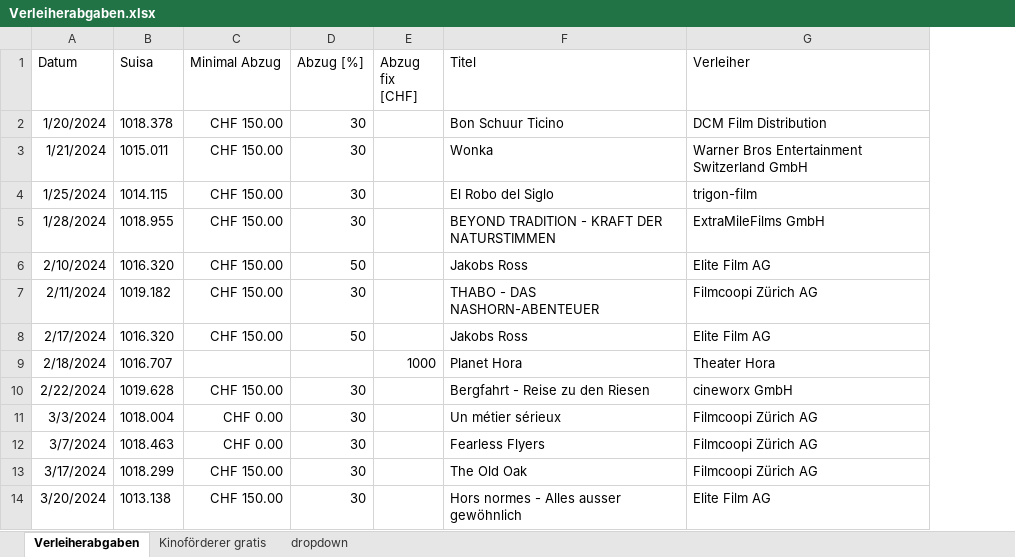
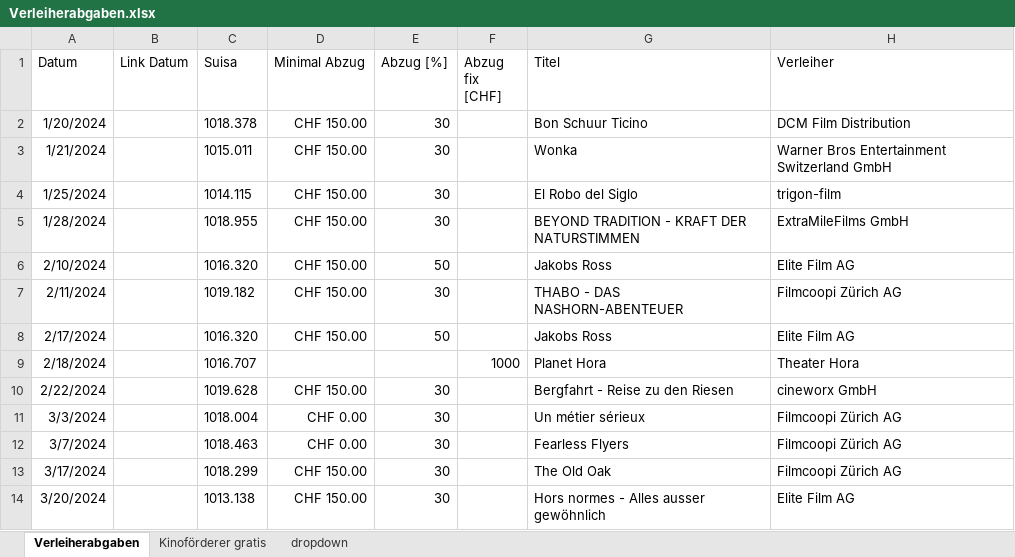
Before and after one commit to slvwagner/Kinoklub, an Excel workbook: Input/Verleiherabgaben.xlsx, sheet Verleiherabgaben, drawn as a sheet; only a part is shown; values as stored, in another font and other column widths than the file's, no borders; table styles not drawn; the diff names each change by its address in the sheet, - before the commit and + after, or states it on an @@ line.

Commit message:
New column for distribution of costs

```diff
--- a/Input/Verleiherabgaben.xlsx (sheet Verleiherabgaben)
+++ b/Input/Verleiherabgaben.xlsx (sheet Verleiherabgaben)
+column B (Link Datum), empty
```
